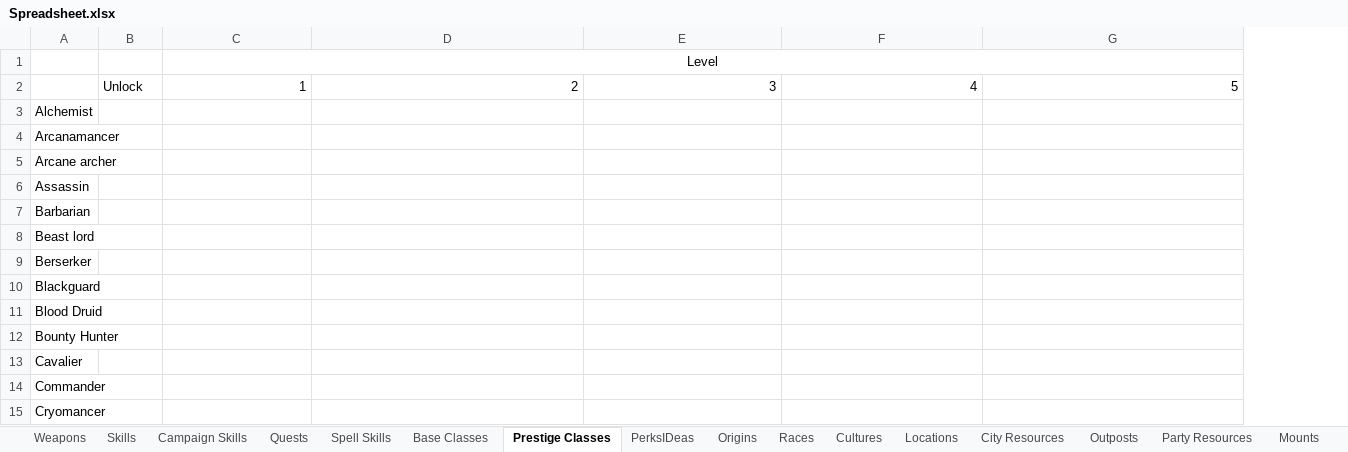
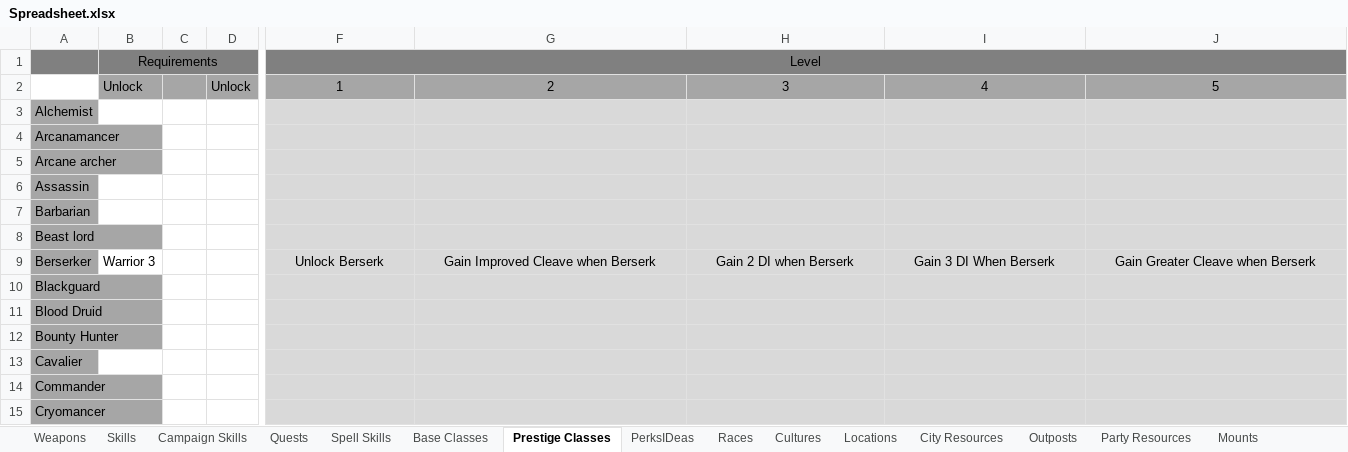
Before and after one commit to lawerencem/Everpixel, an Excel workbook: Spreadsheets/Spreadsheet.xlsx, sheet Prestige Classes, drawn as a sheet; only a part is shown, gaps mark what is left out; values as stored, in another font and other column widths than the file's, no borders; addresses are those after the commit; the diff covers the shown part only; the diff names each change by its address in the sheet, - before the commit and + after, or states it on an @@ line.

```diff
--- a/Spreadsheets/Spreadsheet.xlsx (sheet Prestige Classes)
+++ b/Spreadsheets/Spreadsheet.xlsx (sheet Prestige Classes)
-sheet tab: Origins
+column C, empty
+column D, row 2: Unlock
-A1:B1 fill: none
+A1:B1 fill: #808080
-B1: (empty)
+B1: Requirements
+B1:D1 merged
-F1:J1 fill: none
+F1:J1 fill: #808080
-B2 fill: none
+B2 fill: #A6A6A6
@@ F2:J2 fill: none → #A6A6A6, alignment: right → center @@
-A3:A15 fill: none
+A3:A15 fill: #A6A6A6
-F3:J15 fill: none
+F3:J15 fill: #D9D9D9
-B9: (empty)
+B9: Warrior 3
-F9: (empty)
+F9: Unlock Berserk
-G9: (empty)
+G9: Gain Improved Cleave when Berserk
-H9: (empty)
+H9: Gain 2 DI when Berserk
-I9: (empty)
+I9: Gain 3 DI When Berserk
-J9: (empty)
+J9: Gain Greater Cleave when Berserk
```
Also changed, not shown: 1 added column, 26 edited cells and cell formats elsewhere in this sheet, sheet Materials, sheet Perks, 2 other files.
